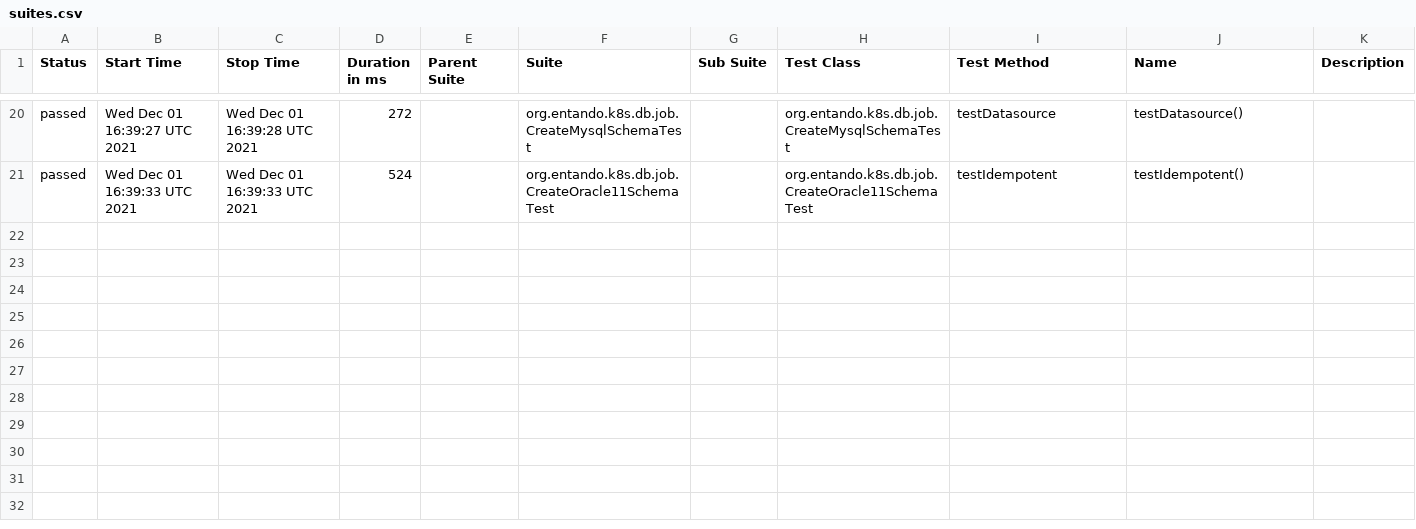
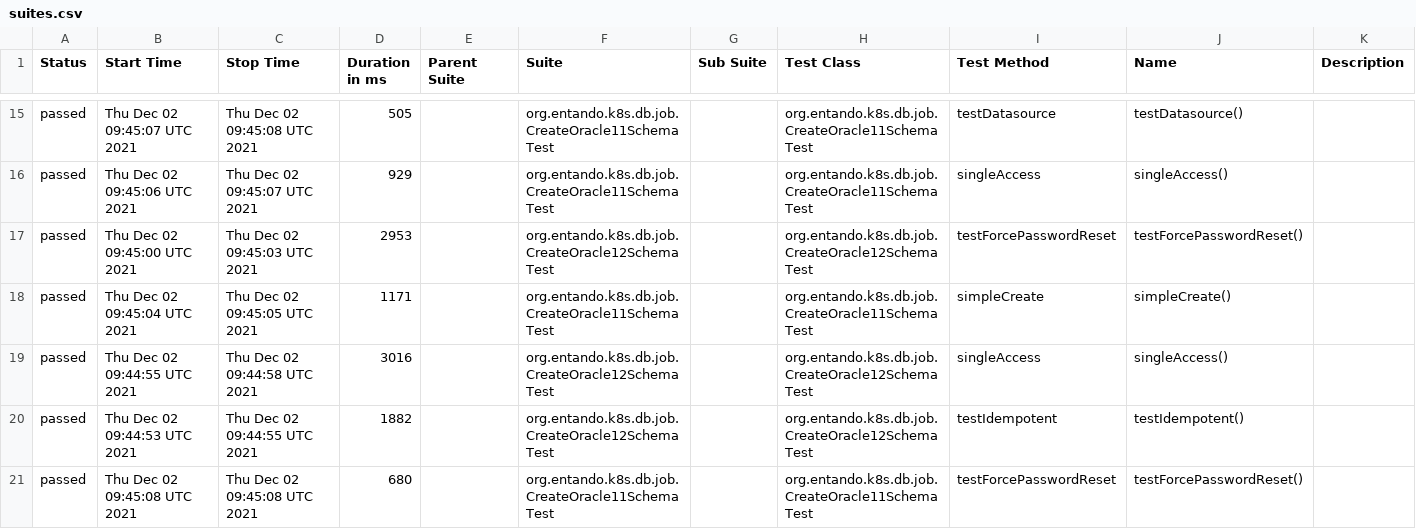
Before and after one commit to entando-k8s/devops-results, a CSV file: entando-k8s-dbjob/PR-10/allure-reports/data/suites.csv, drawn as a sheet; only a part is shown, gaps mark what is left out; the diff covers the shown part only.

Commit message:
Publishing files for path entando-k8s-dbjob/PR-10

```diff
--- a/entando-k8s-dbjob/PR-10/allure-reports/data/suites.csv
+++ b/entando-k8s-dbjob/PR-10/allure-reports/data/suites.csv
@@ -20,2 +15,7 @@
-"passed","Wed Dec 01 16:39:27 UTC 2021","Wed Dec 01 16:39:28 UTC 2021","272","","org.entando.k8s.db.job.CreateMysqlSchemaTest","","org.entando.k8s.db.job.CreateMysqlSchemaTest","testDatasource","testDatasource()",""
-"passed","Wed Dec 01 16:39:33 UTC 2021","Wed Dec 01 16:39:33 UTC 2021","524","","org.entando.k8s.db.job.CreateOracle11SchemaTest","","org.entando.k8s.db.job.CreateOracle11SchemaTest","testIdempotent","testIdempotent()",""
+"passed","Thu Dec 02 09:45:07 UTC 2021","Thu Dec 02 09:45:08 UTC 2021","505","","org.entando.k8s.db.job.CreateOracle11SchemaTest","","org.entando.k8s.db.job.CreateOracle11SchemaTest","testDatasource","testDatasource()",""
+"passed","Thu Dec 02 09:45:06 UTC 2021","Thu Dec 02 09:45:07 UTC 2021","929","","org.entando.k8s.db.job.CreateOracle11SchemaTest","","org.entando.k8s.db.job.CreateOracle11SchemaTest","singleAccess","singleAccess()",""
+"passed","Thu Dec 02 09:45:00 UTC 2021","Thu Dec 02 09:45:03 UTC 2021","2953","","org.entando.k8s.db.job.CreateOracle12SchemaTest","","org.entando.k8s.db.job.CreateOracle12SchemaTest","testForcePasswordReset","testForcePasswordReset()",""
+"passed","Thu Dec 02 09:45:04 UTC 2021","Thu Dec 02 09:45:05 UTC 2021","1171","","org.entando.k8s.db.job.CreateOracle11SchemaTest","","org.entando.k8s.db.job.CreateOracle11SchemaTest","simpleCreate","simpleCreate()",""
+"passed","Thu Dec 02 09:44:55 UTC 2021","Thu Dec 02 09:44:58 UTC 2021","3016","","org.entando.k8s.db.job.CreateOracle12SchemaTest","","org.entando.k8s.db.job.CreateOracle12SchemaTest","singleAccess","singleAccess()",""
+"passed","Thu Dec 02 09:44:53 UTC 2021","Thu Dec 02 09:44:55 UTC 2021","1882","","org.entando.k8s.db.job.CreateOracle12SchemaTest","","org.entando.k8s.db.job.CreateOracle12SchemaTest","testIdempotent","testIdempotent()",""
+"passed","Thu Dec 02 09:45:08 UTC 2021","Thu Dec 02 09:45:08 UTC 2021","680","","org.entando.k8s.db.job.CreateOracle11SchemaTest","","org.entando.k8s.db.job.CreateOracle11SchemaTest","testForcePasswordReset","testForcePasswordReset()",""
```
Also changed, not shown: 3 added rows, 8 removed rows and 50 edited cells elsewhere in this file, 58 other files.
